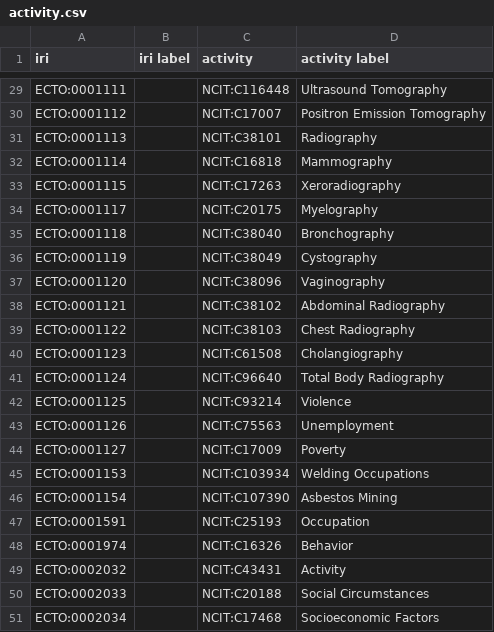
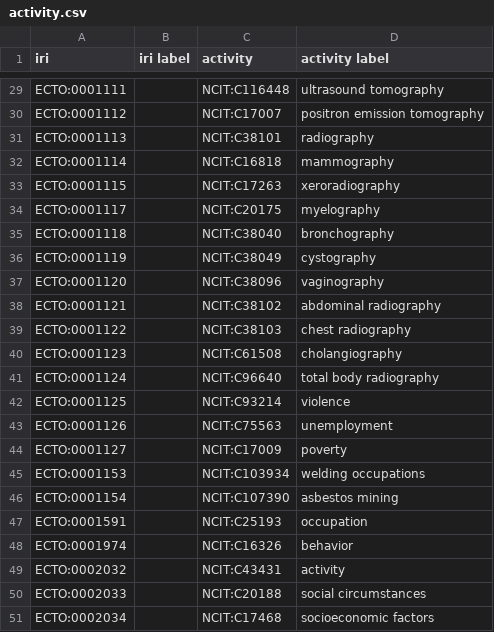
Before and after one commit to EnvironmentOntology/environmental-exposure-ontology, a CSV file: src/ontology/modules/activity.csv, drawn as a sheet; only a part is shown, gaps mark what is left out; the diff covers the shown part only; the diff names each change by its address in the sheet, - before the commit and + after, or states it on an @@ line.

```diff
--- a/src/ontology/modules/activity.csv
+++ b/src/ontology/modules/activity.csv
-D29 (activity label): Ultrasound Tomography
+D29 (activity label): ultrasound tomography
-D30 (activity label): Positron Emission Tomography
+D30 (activity label): positron emission tomography
-D31 (activity label): Radiography
+D31 (activity label): radiography
-D32 (activity label): Mammography
+D32 (activity label): mammography
-D33 (activity label): Xeroradiography
+D33 (activity label): xeroradiography
-D34 (activity label): Myelography
+D34 (activity label): myelography
-D35 (activity label): Bronchography
+D35 (activity label): bronchography
-D36 (activity label): Cystography
+D36 (activity label): cystography
-D37 (activity label): Vaginography
+D37 (activity label): vaginography
-D38 (activity label): Abdominal Radiography
+D38 (activity label): abdominal radiography
-D39 (activity label): Chest Radiography
+D39 (activity label): chest radiography
-D40 (activity label): Cholangiography
+D40 (activity label): cholangiography
-D41 (activity label): Total Body Radiography
+D41 (activity label): total body radiography
-D42 (activity label): Violence
+D42 (activity label): violence
-D43 (activity label): Unemployment
+D43 (activity label): unemployment
-D44 (activity label): Poverty
+D44 (activity label): poverty
-D45 (activity label): Welding Occupations
+D45 (activity label): welding occupations
-D46 (activity label): Asbestos Mining
+D46 (activity label): asbestos mining
-D47 (activity label): Occupation
+D47 (activity label): occupation
-D48 (activity label): Behavior
+D48 (activity label): behavior
-D49 (activity label): Activity
+D49 (activity label): activity
-D50 (activity label): Social Circumstances
+D50 (activity label): social circumstances
-D51 (activity label): Socioeconomic Factors
+D51 (activity label): socioeconomic factors
```
Also changed, not shown: 27 edited cells elsewhere in this file.
